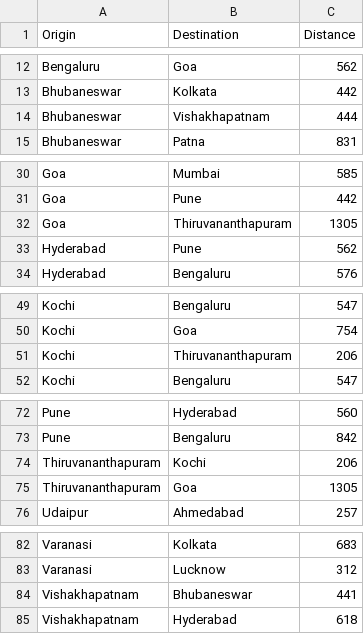
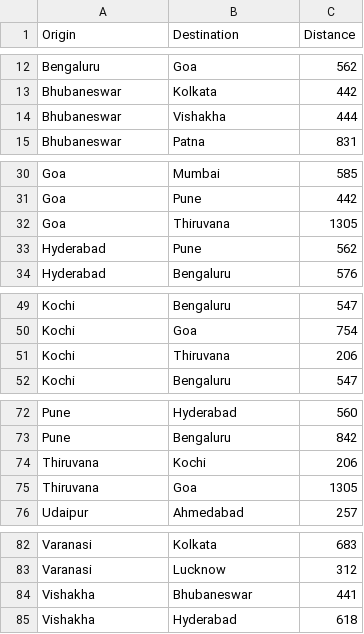
Before and after one commit to DarkTouiZ/DBMS-Represent-by-C, a CSV file: bin/test.csv, drawn as a sheet; only a part is shown, gaps mark what is left out.

Commit message:
📝Data : change

```diff
--- a/bin/test.csv
+++ b/bin/test.csv
@@ -13,3 +13,3 @@ Bengaluru,Goa,562
 Bhubaneswar,Kolkata,442
-Bhubaneswar,Vishakhapatnam,444
+Bhubaneswar,Vishakha,444
 Bhubaneswar,Patna,831
@@ -31,3 +31,3 @@ Goa,Mumbai,585
 Goa,Pune,442
-Goa,Thiruvananthapuram,1305
+Goa,Thiruvana,1305
 Hyderabad,Pune,562
@@ -50,3 +50,3 @@ Kochi,Bengaluru,547
 Kochi,Goa,754
-Kochi,Thiruvananthapuram,206
+Kochi,Thiruvana,206
 Kochi,Bengaluru,547
@@ -73,4 +73,4 @@ Pune,Hyderabad,560
 Pune,Bengaluru,842
-Thiruvananthapuram,Kochi,206
-Thiruvananthapuram,Goa,1305
+Thiruvana,Kochi,206
+Thiruvana,Goa,1305
 Udaipur,Ahmedabad,257
@@ -83,3 +83,3 @@ Varanasi,Kolkata,683
 Varanasi,Lucknow,312
-Vishakhapatnam,Bhubaneswar,441
-Vishakhapatnam,Hyderabad,618
+Vishakha,Bhubaneswar,441
+Vishakha,Hyderabad,618
```
Also changed, not shown: 1 other file.
